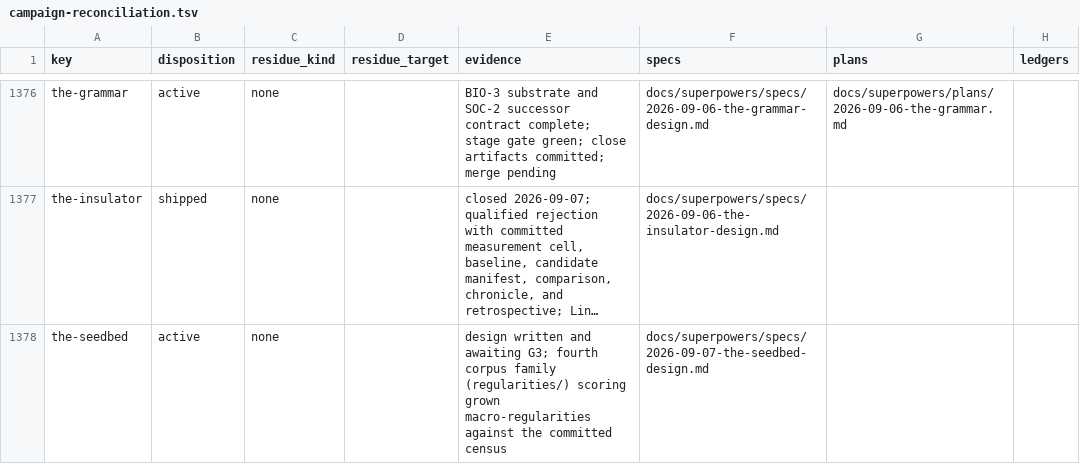
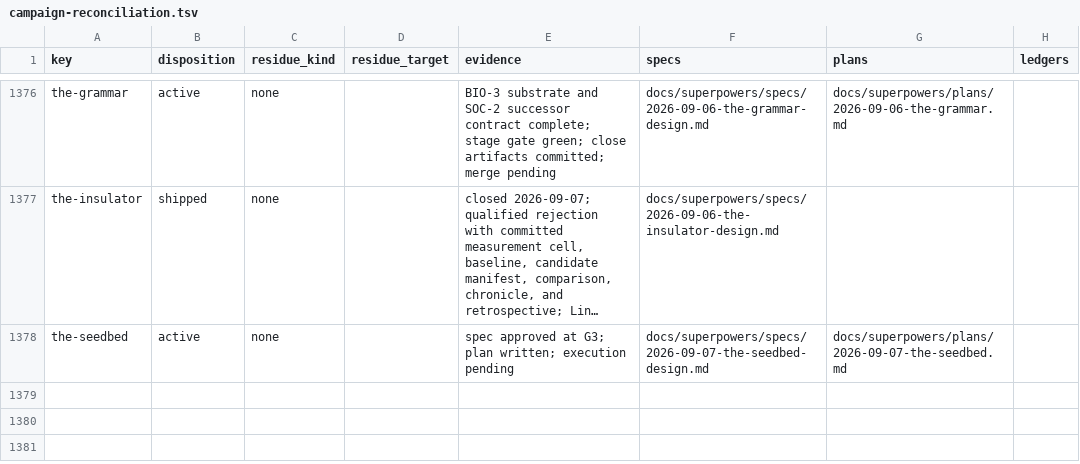
Before and after one commit to hornvale/hornvale, a TSV file: docs/audits/campaign-reconciliation.tsv, drawn as a sheet; only a part is shown, gaps mark what is left out; long unchanged cells end in …; the diff names each change by its address in the sheet, - before the commit and + after, or states it on an @@ line.

```diff
--- a/docs/audits/campaign-reconciliation.tsv
+++ b/docs/audits/campaign-reconciliation.tsv
-E1378 (evidence): design written and awaiting G3; fourth corpus family (regularities/) scoring grown macro-regularities against the committed census
+E1378 (evidence): spec approved at G3; plan written; execution pending
-G1378 (plans): (empty)
+G1378 (plans): docs/superpowers/plans/2026-09-07-the-seedbed.md
```
Also changed, not shown: 1 other file.
